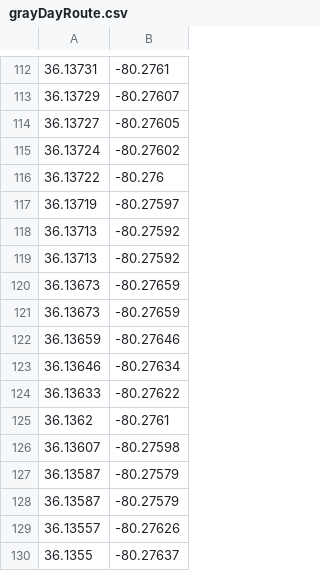
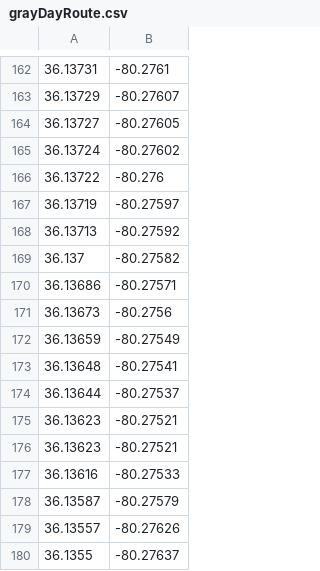
Before and after one commit to laddng/RideTheWake, a CSV file: RideTheWake/Routes/grayDayRoute.csv, drawn as a sheet; only a part is shown, gaps mark what is left out; the diff covers the shown part only.

```diff
--- a/RideTheWake/Routes/grayDayRoute.csv
+++ b/RideTheWake/Routes/grayDayRoute.csv
@@ -118,11 +168,11 @@
 36.13713,-80.27592
-36.13713,-80.27592
-36.13673,-80.27659
-36.13673,-80.27659
-36.13659,-80.27646
-36.13646,-80.27634
-36.13633,-80.27622
-36.1362,-80.2761
-36.13607,-80.27598
-36.13587,-80.27579
+36.137,-80.27582
+36.13686,-80.27571
+36.13673,-80.2756
+36.13659,-80.27549
+36.13648,-80.27541
+36.13644,-80.27537
+36.13623,-80.27521
+36.13623,-80.27521
+36.13616,-80.27533
 36.13587,-80.27579
```
Also changed, not shown: 50 added rows elsewhere in this file, 1 other file.
